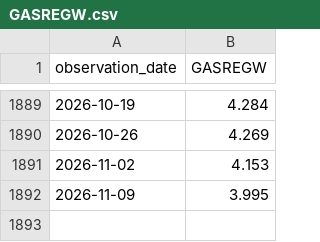
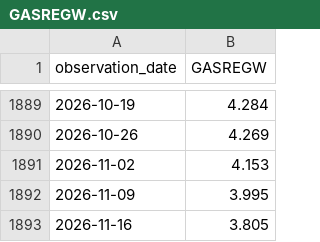
Before and after one commit to jeremybney/american_inequality, a CSV file: notes/data/fred/GASREGW.csv, drawn as a sheet; only a part is shown, gaps mark what is left out; the diff names each change by its address in the sheet, - before the commit and + after, or states it on an @@ line.

```diff
--- a/notes/data/fred/GASREGW.csv
+++ b/notes/data/fred/GASREGW.csv
+row 1893: 2026-11-16 | 3.805
```
Also changed, not shown: 1 other file.
